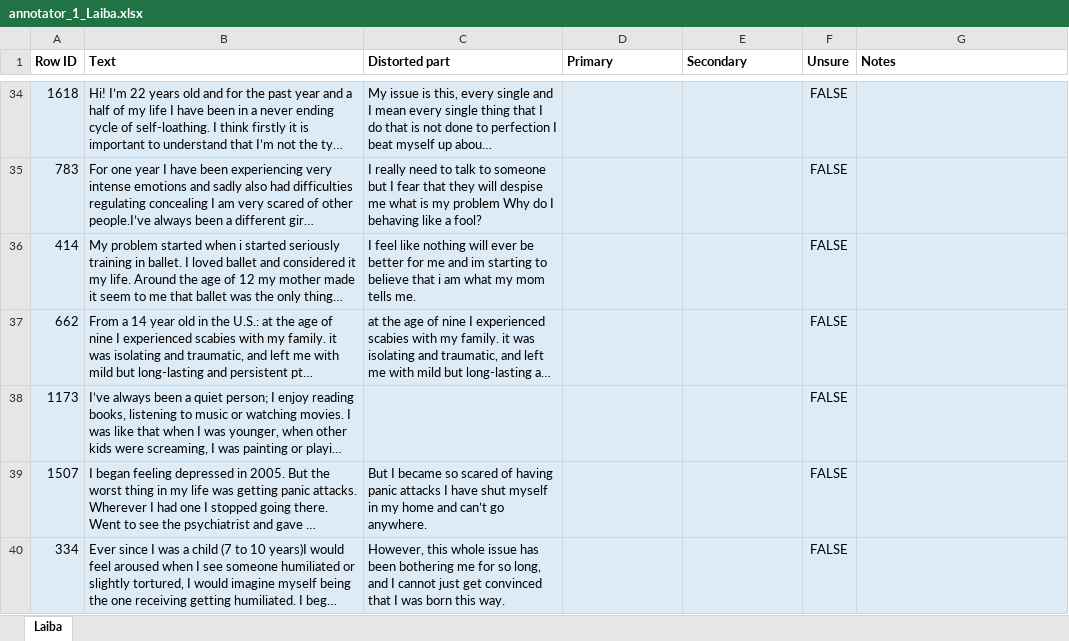
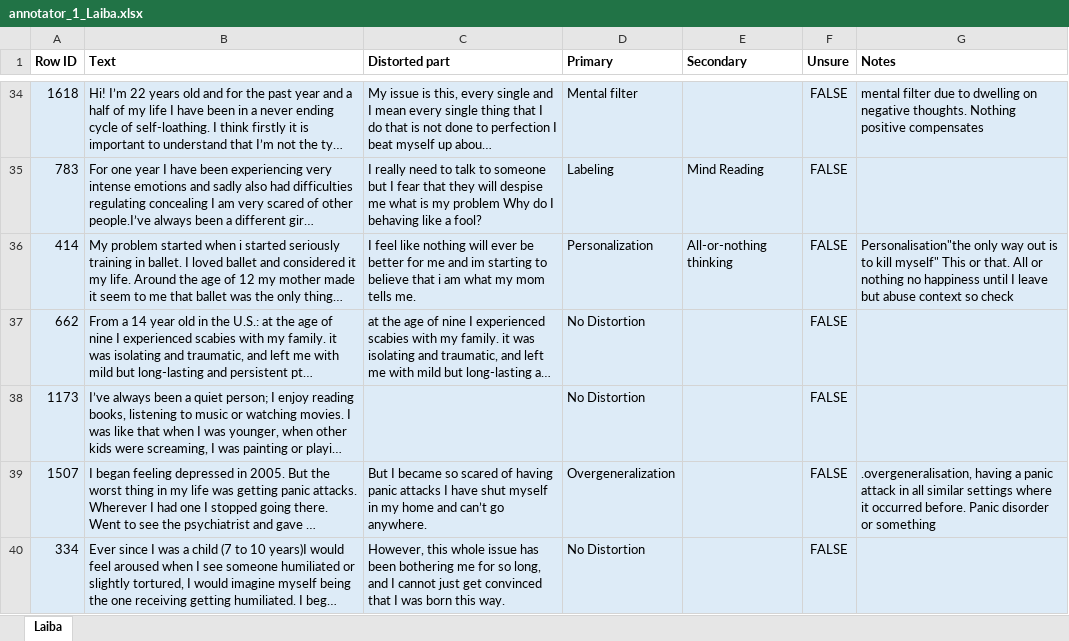
Before and after one commit to lumia-Qcode/EmpowerLens, an Excel workbook: reannotation_2026-09-27/outputs/relabel/annotator_1_Laiba.xlsx, sheet Laiba, drawn as a sheet; only a part is shown, gaps mark what is left out; long unchanged cells end in …; values as stored, in another font and other column widths than the file's, no borders; charts and pictures and conditional formats and table styles not drawn; the diff covers the shown part only; the diff names each change by its address in the sheet, - before the commit and + after, or states it on an @@ line.

```diff
--- a/reannotation_2026-09-27/outputs/relabel/annotator_1_Laiba.xlsx (sheet Laiba)
+++ b/reannotation_2026-09-27/outputs/relabel/annotator_1_Laiba.xlsx (sheet Laiba)
-D34 (Primary): (empty)
+D34 (Primary): Mental filter
-G34 (Notes): (empty)
+G34 (Notes): mental filter due to dwelling on negative thoughts. Nothing positive compensates
-D35 (Primary): (empty)
+D35 (Primary): Labeling
-E35 (Secondary): (empty)
+E35 (Secondary): Mind Reading
-D36 (Primary): (empty)
+D36 (Primary): Personalization
-E36 (Secondary): (empty)
+E36 (Secondary): All-or-nothing thinking
-G36 (Notes): (empty)
+G36 (Notes): Personalisation"the only way out is to kill myself" This or that. All or nothing no happiness until I leave but abuse context so check
-D37:D38 (Primary): (empty)
+D37:D38 (Primary): No Distortion
-D39 (Primary): (empty)
+D39 (Primary): Overgeneralization
-G39 (Notes): (empty)
+G39 (Notes): .overgeneralisation, having a panic attack in all similar settings where it occurred before. Panic disorder or something
-D40 (Primary): (empty)
+D40 (Primary): No Distortion
```
Also changed, not shown: 656 edited cells elsewhere in this sheet, charts or pictures, reannotation_2026-09-27/outputs/relabel/annotator_2_Reesha.xlsx, reannotation_2026-09-27/outputs/relabel/annotator_3_Hurema.xlsx, 2 other files.
